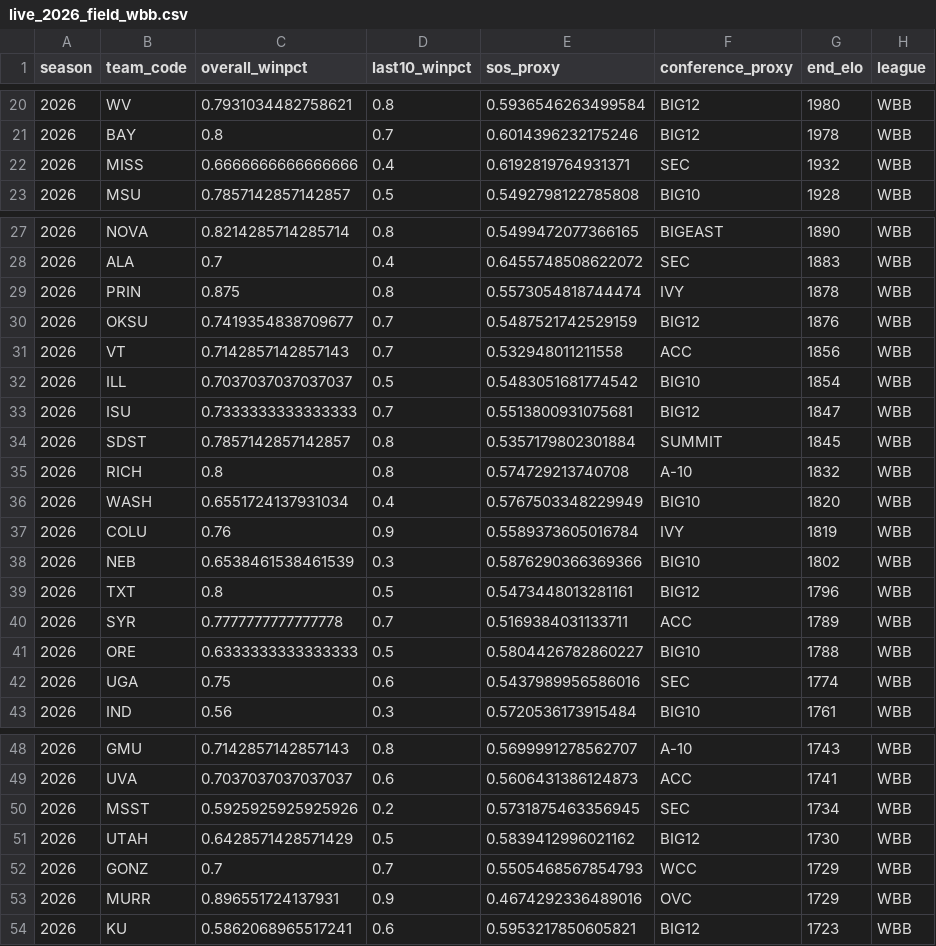
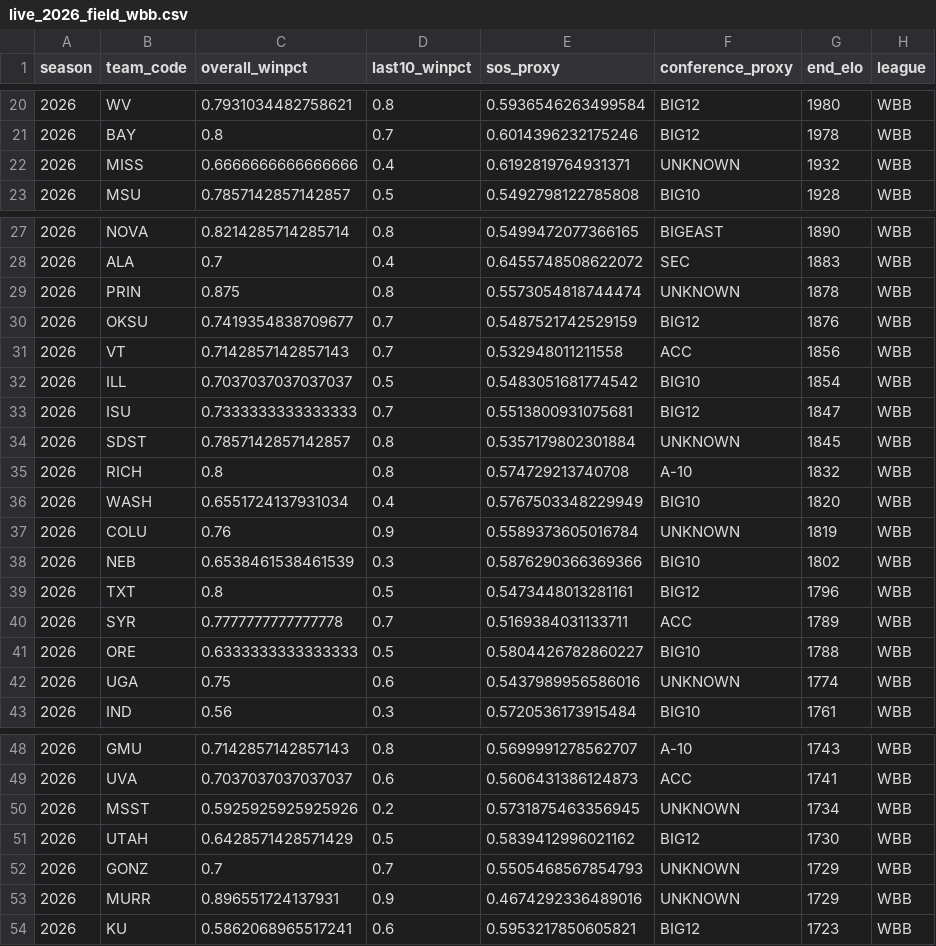
Before and after one commit to gr3enarr0w/ml1-final-code, a CSV file: artifacts_modeling/live_2026_field_wbb.csv, drawn as a sheet; only a part is shown, gaps mark what is left out; the diff covers the shown part only; the diff names each change by its address in the sheet, - before the commit and + after, or states it on an @@ line.

```diff
--- a/artifacts_modeling/live_2026_field_wbb.csv
+++ b/artifacts_modeling/live_2026_field_wbb.csv
-F22 (conference_proxy): SEC
+F22 (conference_proxy): UNKNOWN
-F29 (conference_proxy): IVY
+F29 (conference_proxy): UNKNOWN
-F34 (conference_proxy): SUMMIT
+F34 (conference_proxy): UNKNOWN
-F37 (conference_proxy): IVY
+F37 (conference_proxy): UNKNOWN
-F42 (conference_proxy): SEC
+F42 (conference_proxy): UNKNOWN
-F50 (conference_proxy): SEC
+F50 (conference_proxy): UNKNOWN
-F52 (conference_proxy): WCC
+F52 (conference_proxy): UNKNOWN
-F53 (conference_proxy): OVC
+F53 (conference_proxy): UNKNOWN
```
Also changed, not shown: 3 edited cells elsewhere in this file, artifacts_modeling/live_2026_bracket_projection_mbb.csv, artifacts_modeling/live_2026_bracket_projection_wbb.csv, 16 other files.
